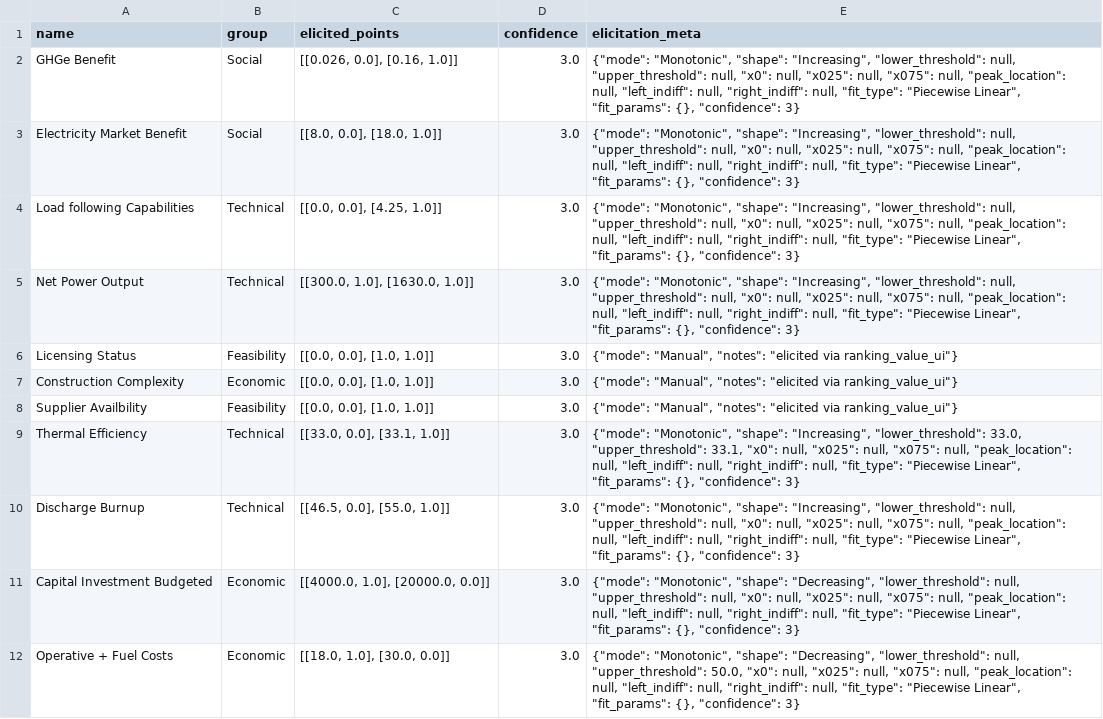
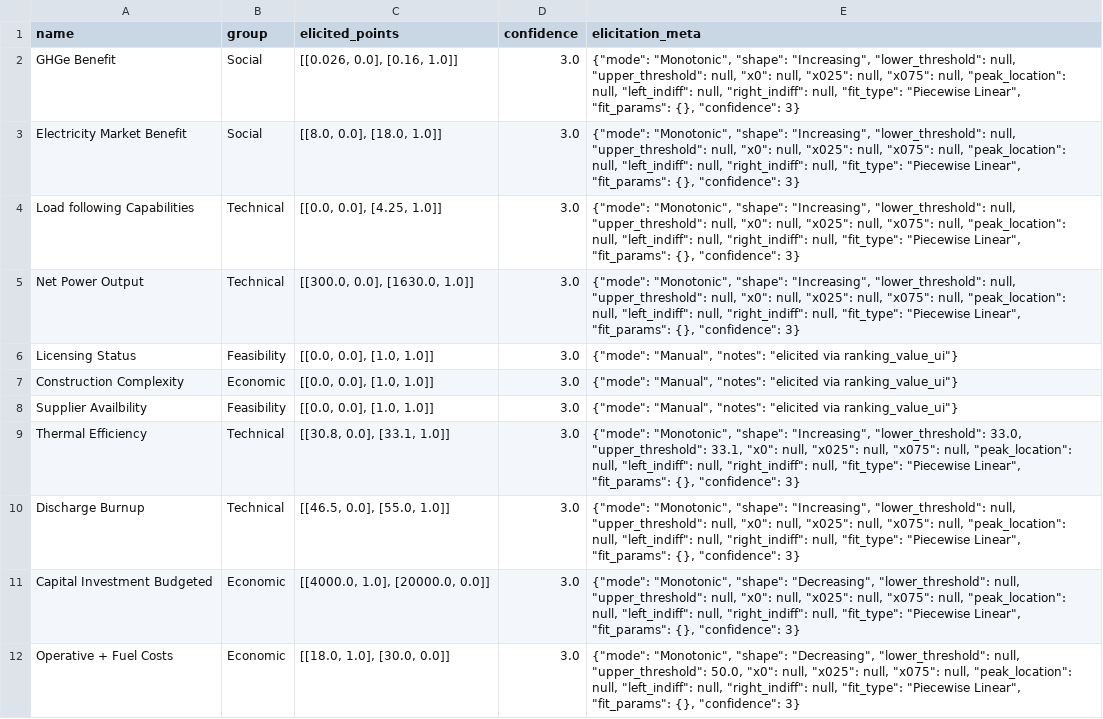
Before and after one commit to simo-pagliu/Master-Thesis, a CSV file: UP-MAVT/elicitation_results/9/CH/value_functions.csv, drawn as a sheet; only a part is shown.

```diff
--- a/UP-MAVT/elicitation_results/9/CH/value_functions.csv
+++ b/UP-MAVT/elicitation_results/9/CH/value_functions.csv
@@ -4,3 +4,3 @@ Electricity Market Benefit,Social,"[[8.0, 0.0], [18.0, 1.0]]",3.0,"{""mode"": ""
 Load following Capabilities,Technical,"[[0.0, 0.0], [4.25, 1.0]]",3.0,"{""mode"": ""Monotonic"", ""shape"": ""Increasing"", ""lower_threshold"": null, ""upper_threshold"": null, ""x0"": null, ""x025"": null, ""x075"": null, ""peak_location"": null, ""left_indiff"": null, ""right_indiff"": null, ""fit_type"": ""Piecewise Linear"", ""fit_params"": {}, ""confidence"": 3}"
-Net Power Output,Technical,"[[300.0, 1.0], [1630.0, 1.0]]",3.0,"{""mode"": ""Monotonic"", ""shape"": ""Increasing"", ""lower_threshold"": null, ""upper_threshold"": null, ""x0"": null, ""x025"": null, ""x075"": null, ""peak_location"": null, ""left_indiff"": null, ""right_indiff"": null, ""fit_type"": ""Piecewise Linear"", ""fit_params"": {}, ""confidence"": 3}"
+Net Power Output,Technical,"[[300.0, 0.0], [1630.0, 1.0]]",3.0,"{""mode"": ""Monotonic"", ""shape"": ""Increasing"", ""lower_threshold"": null, ""upper_threshold"": null, ""x0"": null, ""x025"": null, ""x075"": null, ""peak_location"": null, ""left_indiff"": null, ""right_indiff"": null, ""fit_type"": ""Piecewise Linear"", ""fit_params"": {}, ""confidence"": 3}"
 Licensing Status,Feasibility,"[[0.0, 0.0], [1.0, 1.0]]",3.0,"{""mode"": ""Manual"", ""notes"": ""elicited via ranking_value_ui""}"
@@ -8,3 +8,3 @@ Construction Complexity,Economic,"[[0.0, 0.0], [1.0, 1.0]]",3.0,"{""mode"": ""Ma
 Supplier Availbility,Feasibility,"[[0.0, 0.0], [1.0, 1.0]]",3.0,"{""mode"": ""Manual"", ""notes"": ""elicited via ranking_value_ui""}"
-Thermal Efficiency,Technical,"[[33.0, 0.0], [33.1, 1.0]]",3.0,"{""mode"": ""Monotonic"", ""shape"": ""Increasing"", ""lower_threshold"": 33.0, ""upper_threshold"": 33.1, ""x0"": null, ""x025"": null, ""x075"": null, ""peak_location"": null, ""left_indiff"": null, ""right_indiff"": null, ""fit_type"": ""Piecewise Linear"", ""fit_params"": {}, ""confidence"": 3}"
+Thermal Efficiency,Technical,"[[30.8, 0.0], [33.1, 1.0]]",3.0,"{""mode"": ""Monotonic"", ""shape"": ""Increasing"", ""lower_threshold"": 33.0, ""upper_threshold"": 33.1, ""x0"": null, ""x025"": null, ""x075"": null, ""peak_location"": null, ""left_indiff"": null, ""right_indiff"": null, ""fit_type"": ""Piecewise Linear"", ""fit_params"": {}, ""confidence"": 3}"
 Discharge Burnup,Technical,"[[46.5, 0.0], [55.0, 1.0]]",3.0,"{""mode"": ""Monotonic"", ""shape"": ""Increasing"", ""lower_threshold"": null, ""upper_threshold"": null, ""x0"": null, ""x025"": null, ""x075"": null, ""peak_location"": null, ""left_indiff"": null, ""right_indiff"": null, ""fit_type"": ""Piecewise Linear"", ""fit_params"": {}, ""confidence"": 3}"
```
Also changed, not shown: UP-MAVT/elicitation_results/9/FR/value_functions.csv, UP-MAVT/elicitation_results/9/IT/value_functions.csv, 1 other file.
